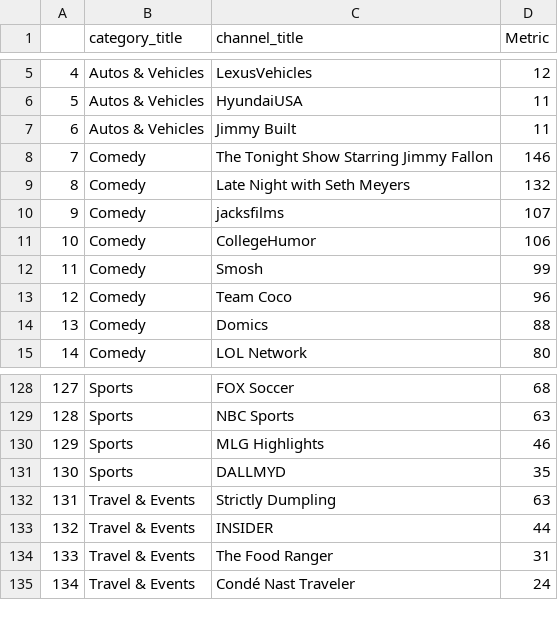
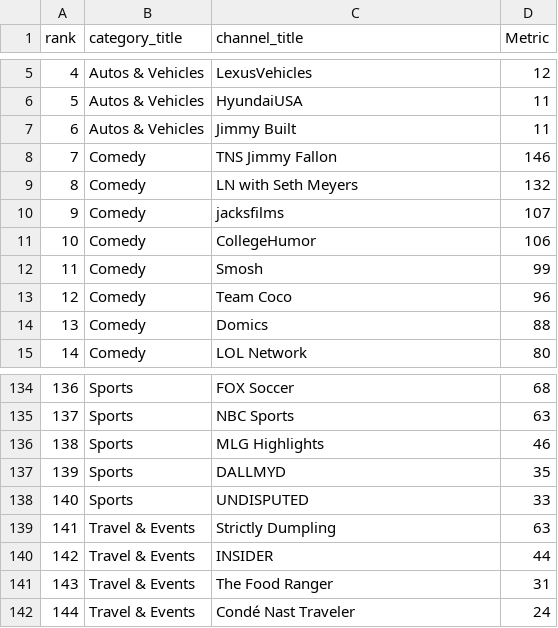
Before and after one commit to nubatt2/uiuc-datavizproj, a CSV file: 498dataviz/data/yt_us_popchannels.csv, drawn as a sheet; only a part is shown, gaps mark what is left out; the diff covers the shown part only; the diff names each change by its address in the sheet, - before the commit and + after, or states it on an @@ line.

```diff
--- a/498dataviz/data/yt_us_popchannels.csv
+++ b/498dataviz/data/yt_us_popchannels.csv
@@ column A (rank) renumbered from row 1 down @@
-C8 (channel_title): The Tonight Show Starring Jimmy Fallon
+C8 (channel_title): TNS Jimmy Fallon
-C9 (channel_title): Late Night with Seth Meyers
+C9 (channel_title): LN with Seth Meyers
+row 138: 140 | Sports | UNDISPUTED | 33
```
Also changed, not shown: 9 added rows, 3 removed rows and 3 edited cells elsewhere in this file, 498dataviz/data/yt_ca_popchannels.csv, 498dataviz/data/yt_gb_popchannels.csv, 5 other files.
